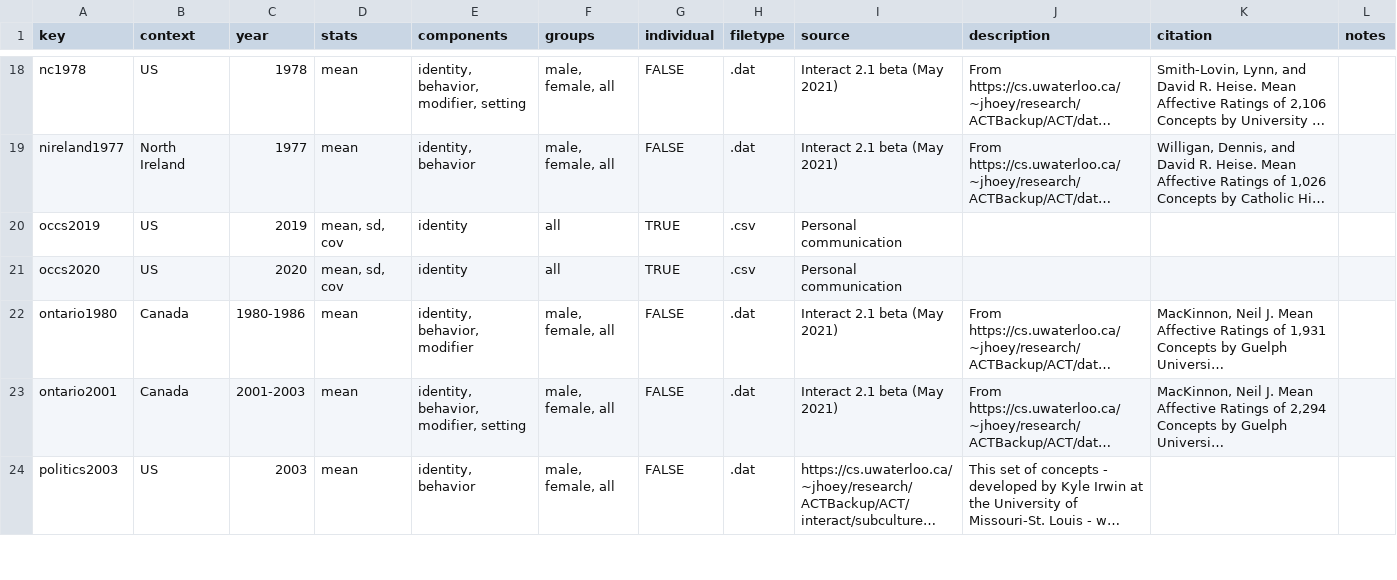
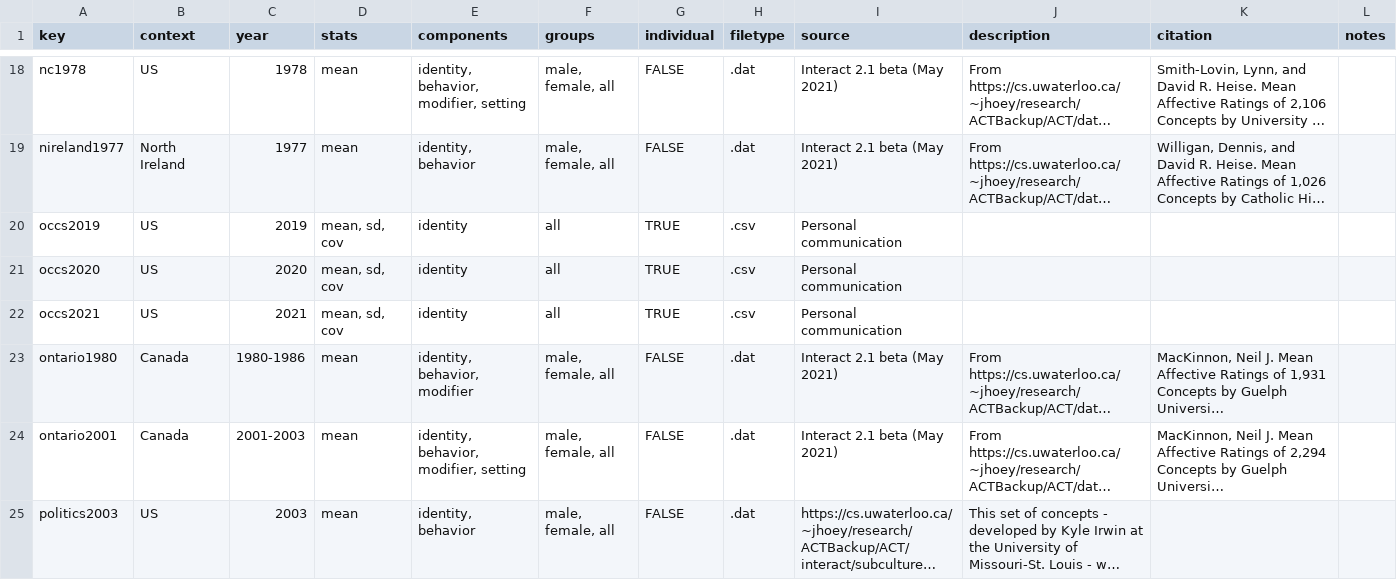
Before and after one commit to ahcombs/actdata, a CSV file: data-raw/dicts/dict_info.csv, drawn as a sheet; only a part is shown, gaps mark what is left out; long unchanged cells end in …; rows hold the shown columns only; the diff names each change by its address in the sheet, - before the commit and + after, or states it on an @@ line.

Commit message:
adding wave 3 occupations data; fixing a couple of coding errors in earlier waves (removing out-of-bounds values)

```diff
--- a/data-raw/dicts/dict_info.csv
+++ b/data-raw/dicts/dict_info.csv
+row 22: occs2021 | US | 2021 | mean, sd, cov | identity | all | TRUE | .csv | Personal communication
```
Also changed, not shown: 25 other files.
